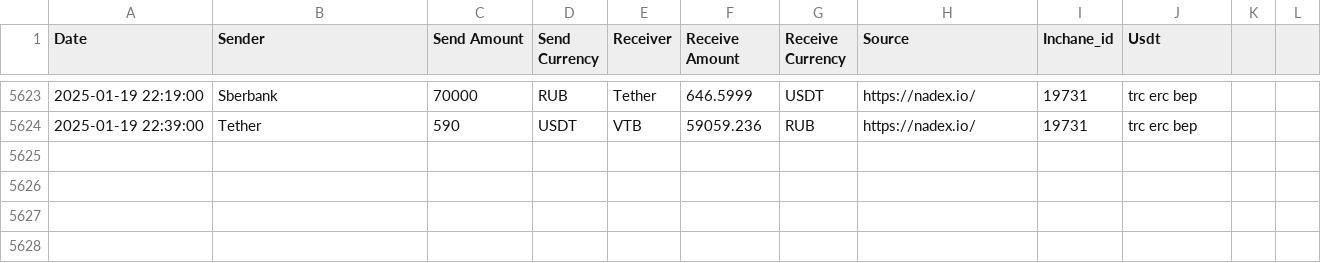
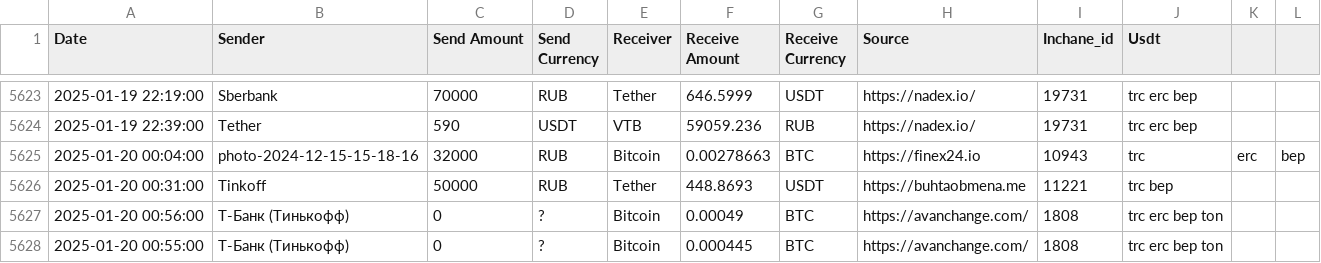
Before and after one commit to rusalyow/oth, a CSV file: transactions.csv, drawn as a sheet; only a part is shown, gaps mark what is left out.

Commit message:
автокомит

```diff
--- a/transactions.csv
+++ b/transactions.csv
@@ -5624 +5624,5 @@ Date,Sender,Send Amount,Send Currency,Receiver,Receive Amount,Receive Currency,S
 2025-01-19 22:39:00,Tether,590,USDT,VTB,59059.236,RUB,https://nadex.io/,19731,trc erc bep
+2025-01-20 00:04:00,photo-2024-12-15-15-18-16,32000,RUB,Bitcoin,0.00278663,BTC,https://finex24.io,10943,trc,erc,bep
+2025-01-20 00:31:00,Tinkoff,50000,RUB,Tether,448.8693,USDT,https://buhtaobmena.me,11221,trc bep
+2025-01-20 00:56:00,Т-Банк (Тинькофф),0,?,Bitcoin,0.00049,BTC,https://avanchange.com/,1808,trc erc bep ton
+2025-01-20 00:55:00,Т-Банк (Тинькофф),0,?,Bitcoin,0.000445,BTC,https://avanchange.com/,1808,trc erc bep ton
```
